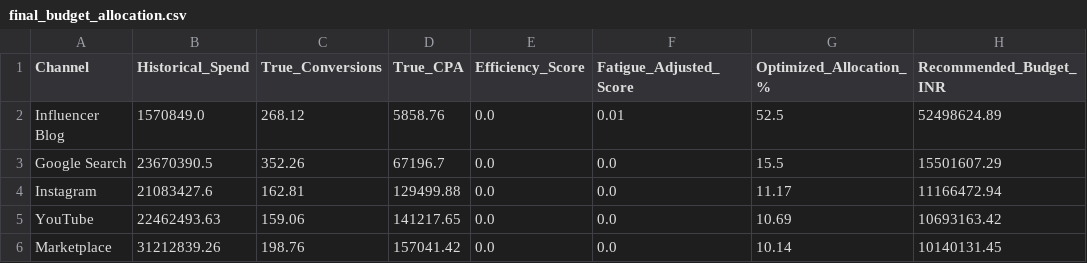
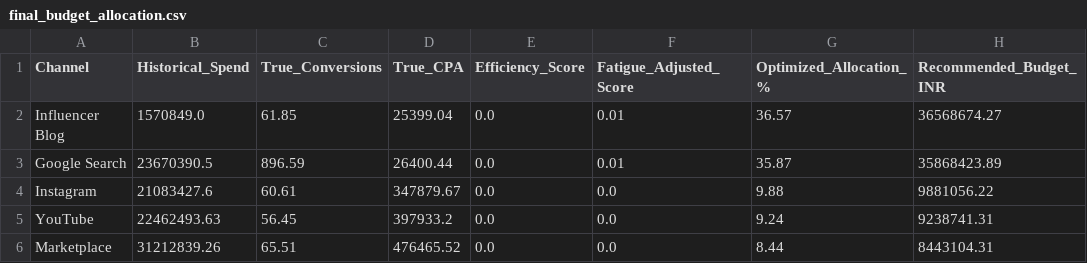
Before and after one commit to Torpid-Quark/roi-lens, a CSV file: powerbi_exports/B02/final_budget_allocation.csv, drawn as a sheet.

```diff
--- a/powerbi_exports/B02/final_budget_allocation.csv
+++ b/powerbi_exports/B02/final_budget_allocation.csv
@@ -1,6 +1,6 @@
 Channel,Historical_Spend,True_Conversions,True_CPA,Efficiency_Score,Fatigue_Adjusted_Score,Optimized_Allocation_%,Recommended_Budget_INR
-Influencer Blog,1570849.0,268.12,5858.76,0.0,0.01,52.5,52498624.89
-Google Search,23670390.5,352.26,67196.7,0.0,0.0,15.5,15501607.29
-Instagram,21083427.6,162.81,129499.88,0.0,0.0,11.17,11166472.94
-YouTube,22462493.63,159.06,141217.65,0.0,0.0,10.69,10693163.42
-Marketplace,31212839.26,198.76,157041.42,0.0,0.0,10.14,10140131.45
+Influencer Blog,1570849.0,61.85,25399.04,0.0,0.01,36.57,36568674.27
+Google Search,23670390.5,896.59,26400.44,0.0,0.01,35.87,35868423.89
+Instagram,21083427.6,60.61,347879.67,0.0,0.0,9.88,9881056.22
+YouTube,22462493.63,56.45,397933.2,0.0,0.0,9.24,9238741.31
+Marketplace,31212839.26,65.51,476465.52,0.0,0.0,8.44,8443104.31
```
Also changed, not shown: powerbi_exports/B01/final_budget_allocation.csv, powerbi_exports/B01/naive_vs_true_attribution.csv, 41 other files.
